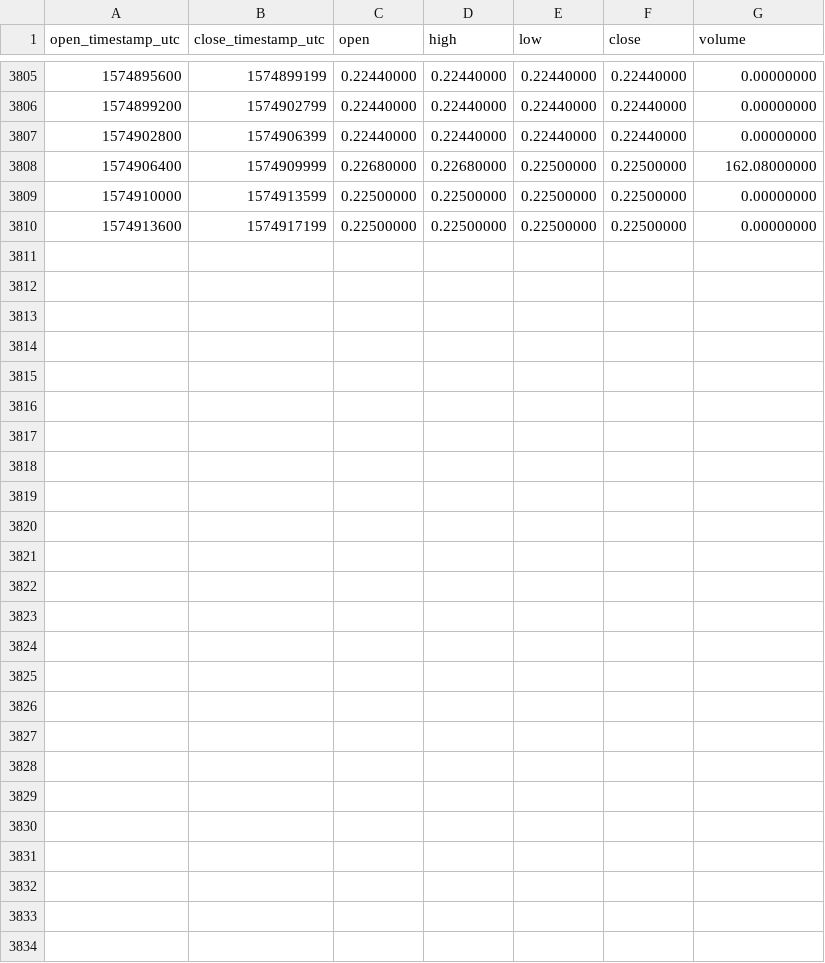
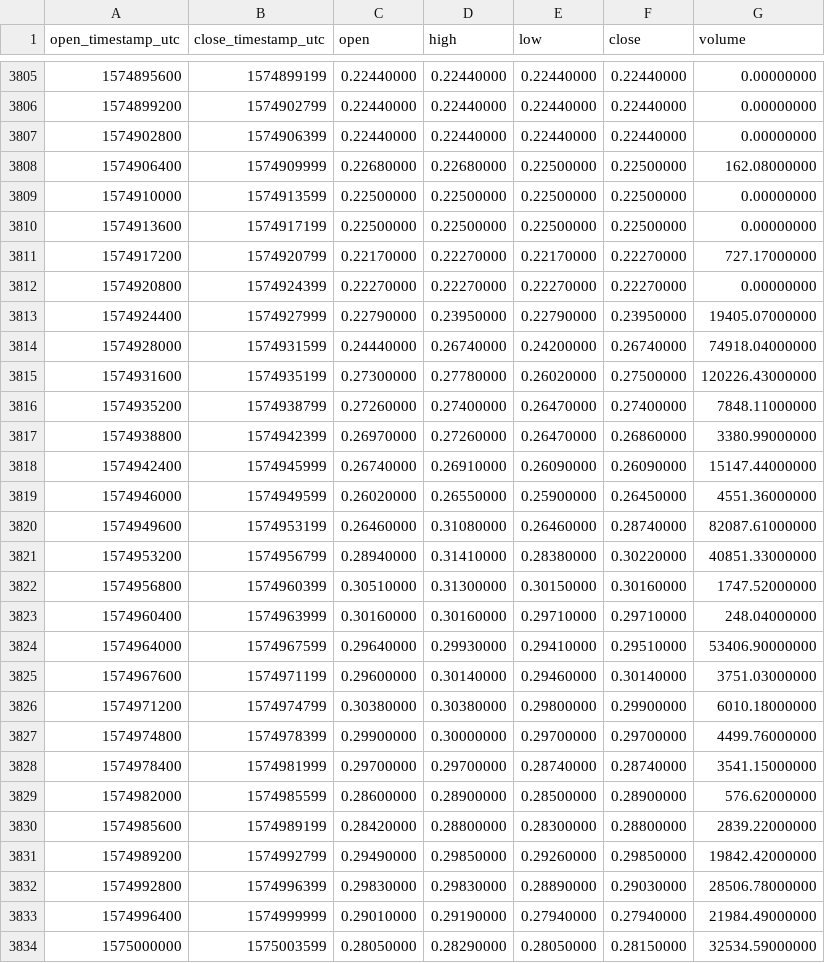
Before and after one commit to cryptobigbro/binance-ALGOUSDC, a CSV file: binance-ALGOUSDC-1h.csv, drawn as a sheet; only a part is shown, gaps mark what is left out.

Commit message:
Update OHLCV data.

```diff
--- a/binance-ALGOUSDC-1h.csv
+++ b/binance-ALGOUSDC-1h.csv
@@ -3810 +3810,25 @@ open_timestamp_utc,close_timestamp_utc,open,high,low,close,volume
 1574913600,1574917199,0.22500000,0.22500000,0.22500000,0.22500000,0.00000000
+1574917200,1574920799,0.22170000,0.22270000,0.22170000,0.22270000,727.17000000
+1574920800,1574924399,0.22270000,0.22270000,0.22270000,0.22270000,0.00000000
+1574924400,1574927999,0.22790000,0.23950000,0.22790000,0.23950000,19405.07000000
+1574928000,1574931599,0.24440000,0.26740000,0.24200000,0.26740000,74918.04000000
+1574931600,1574935199,0.27300000,0.27780000,0.26020000,0.27500000,120226.43000000
+1574935200,1574938799,0.27260000,0.27400000,0.26470000,0.27400000,7848.11000000
+1574938800,1574942399,0.26970000,0.27260000,0.26470000,0.26860000,3380.99000000
+1574942400,1574945999,0.26740000,0.26910000,0.26090000,0.26090000,15147.44000000
+1574946000,1574949599,0.26020000,0.26550000,0.25900000,0.26450000,4551.36000000
+1574949600,1574953199,0.26460000,0.31080000,0.26460000,0.28740000,82087.61000000
+1574953200,1574956799,0.28940000,0.31410000,0.28380000,0.30220000,40851.33000000
+1574956800,1574960399,0.30510000,0.31300000,0.30150000,0.30160000,1747.52000000
+1574960400,1574963999,0.30160000,0.30160000,0.29710000,0.29710000,248.04000000
+1574964000,1574967599,0.29640000,0.29930000,0.29410000,0.29510000,53406.90000000
+1574967600,1574971199,0.29600000,0.30140000,0.29460000,0.30140000,3751.03000000
+1574971200,1574974799,0.30380000,0.30380000,0.29800000,0.29900000,6010.18000000
+1574974800,1574978399,0.29900000,0.30000000,0.29700000,0.29700000,4499.76000000
+1574978400,1574981999,0.29700000,0.29700000,0.28740000,0.28740000,3541.15000000
+1574982000,1574985599,0.28600000,0.28900000,0.28500000,0.28900000,576.62000000
+1574985600,1574989199,0.28420000,0.28800000,0.28300000,0.28800000,2839.22000000
+1574989200,1574992799,0.29490000,0.29850000,0.29260000,0.29850000,19842.42000000
+1574992800,1574996399,0.29830000,0.29830000,0.28890000,0.29030000,28506.78000000
+1574996400,1574999999,0.29010000,0.29190000,0.27940000,0.27940000,21984.49000000
+1575000000,1575003599,0.28050000,0.28290000,0.28050000,0.28150000,32534.59000000
```
Also changed, not shown: binance-ALGOUSDC-1d.csv.
